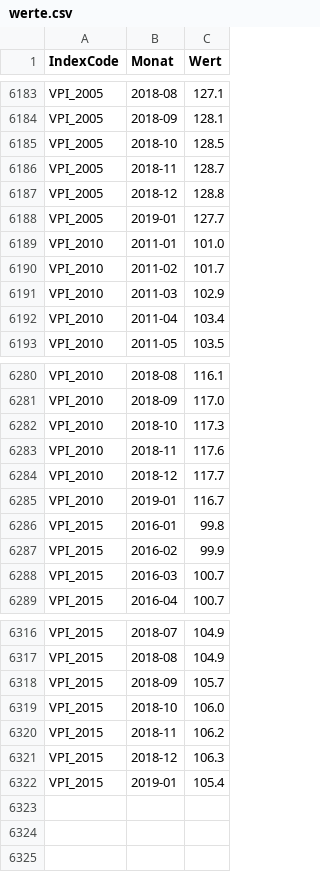
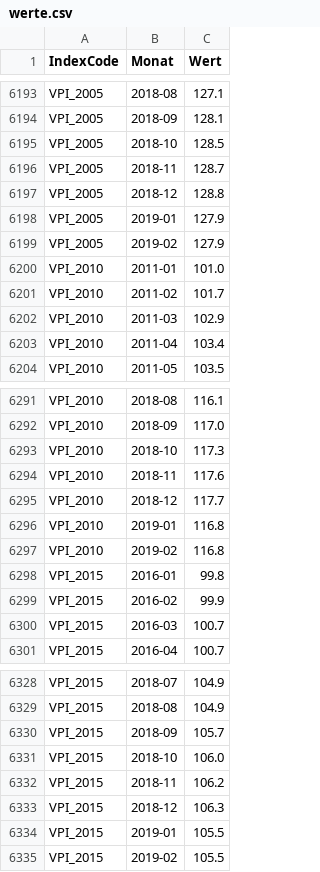
Before and after one commit to wischi-chr/AustriaVPI, a CSV file: data/werte.csv, drawn as a sheet; only a part is shown, gaps mark what is left out; the diff covers the shown part only.

```diff
--- a/data/werte.csv
+++ b/data/werte.csv
@@ -6187,3 +6197,4 @@ VPI_2005,2018-11,128.7
 VPI_2005,2018-12,128.8
-VPI_2005,2019-01,127.7
+VPI_2005,2019-01,127.9
+VPI_2005,2019-02,127.9
 VPI_2010,2011-01,101.0
@@ -6284,3 +6295,4 @@ VPI_2010,2018-11,117.6
 VPI_2010,2018-12,117.7
-VPI_2010,2019-01,116.7
+VPI_2010,2019-01,116.8
+VPI_2010,2019-02,116.8
 VPI_2015,2016-01,99.8
@@ -6321,2 +6333,3 @@ VPI_2015,2018-11,106.2
 VPI_2015,2018-12,106.3
-VPI_2015,2019-01,105.4
+VPI_2015,2019-01,105.5
+VPI_2015,2019-02,105.5
```
Also changed, not shown: 10 added rows and 10 edited cells elsewhere in this file.
